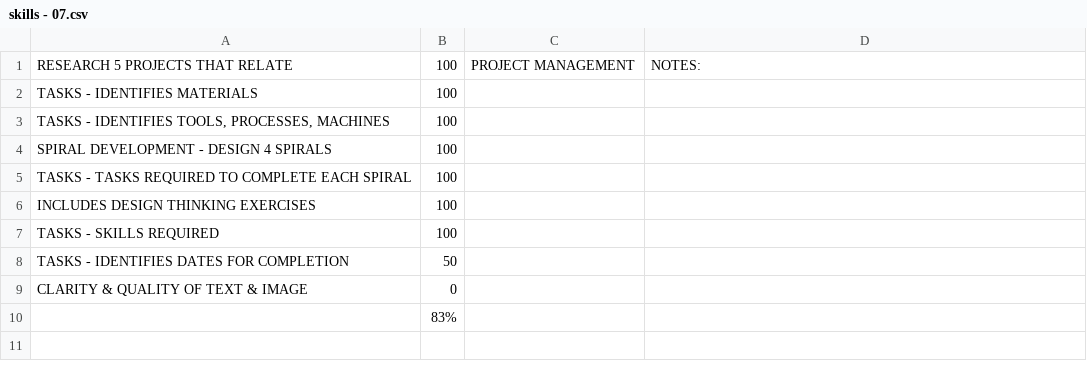
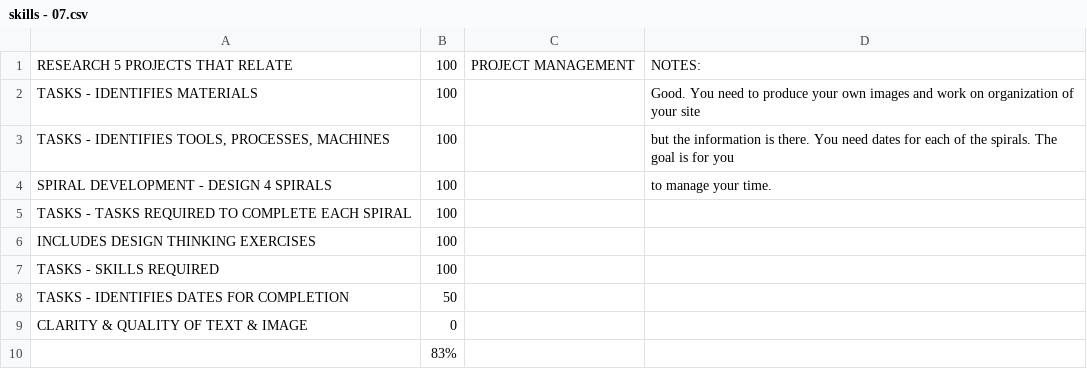
Before and after one commit to makercreator/learn, a CSV file: students/andrew/07/skills - 07.csv, drawn as a sheet.

```diff
--- a/students/andrew/07/skills - 07.csv
+++ b/students/andrew/07/skills - 07.csv
@@ -1,5 +1,5 @@
 RESEARCH 5 PROJECTS THAT RELATE,100,PROJECT MANAGEMENT,NOTES:
-TASKS - IDENTIFIES MATERIALS,100,,
-"TASKS - IDENTIFIES TOOLS, PROCESSES, MACHINES",100,,
-SPIRAL DEVELOPMENT - DESIGN 4 SPIRALS,100,,
+TASKS - IDENTIFIES MATERIALS,100,,Good. You need to produce your own images and work on organization of your site
+"TASKS - IDENTIFIES TOOLS, PROCESSES, MACHINES",100,,but the information is there. You need dates for each of the spirals. The goal is for you
+SPIRAL DEVELOPMENT - DESIGN 4 SPIRALS,100,,to manage your time.
 TASKS - TASKS REQUIRED TO COMPLETE EACH SPIRAL,100,,
```
Also changed, not shown: students/ben-k/09/skills - 09.csv, students/evan/07/skills - 07.csv, 12 other files.
